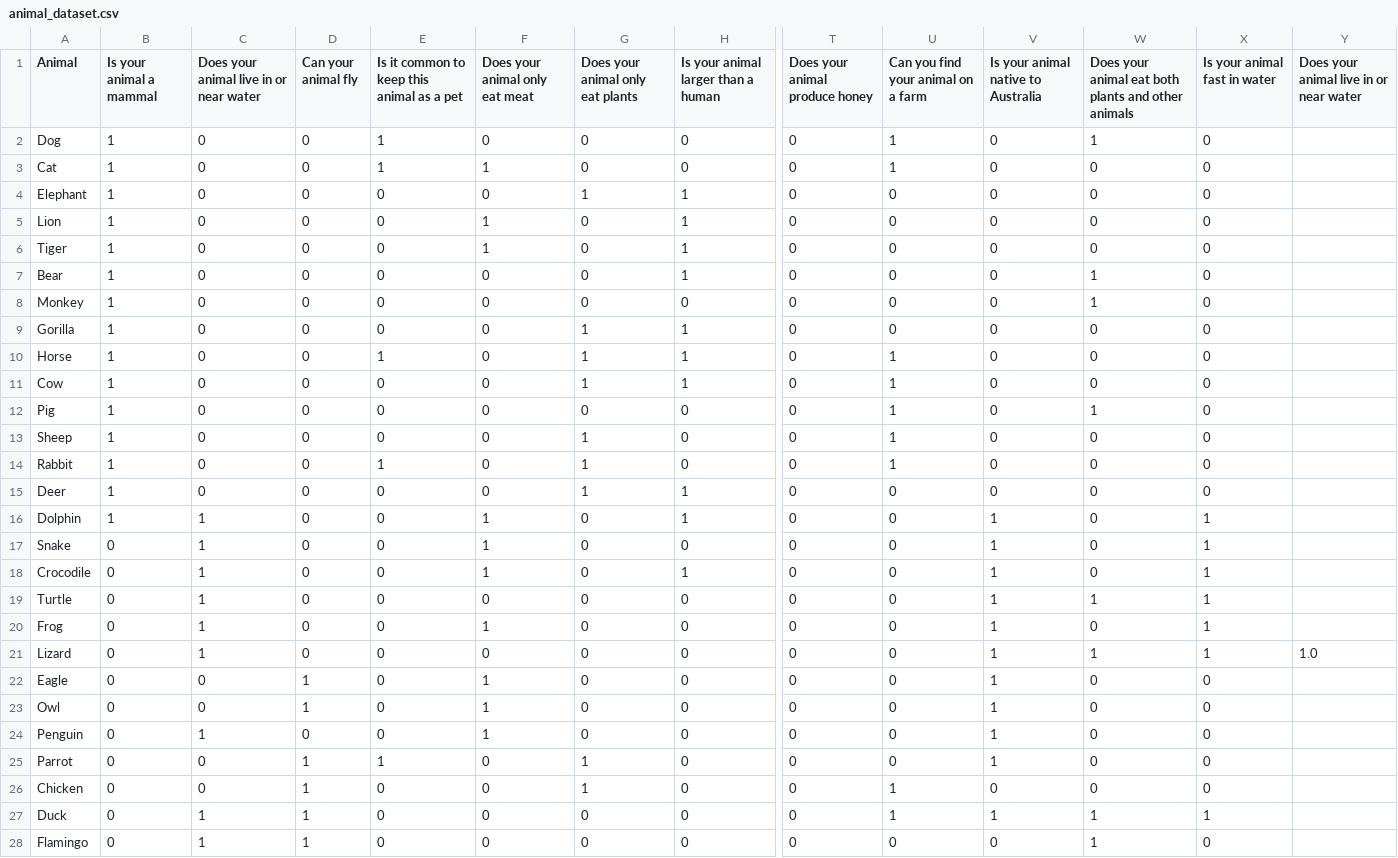
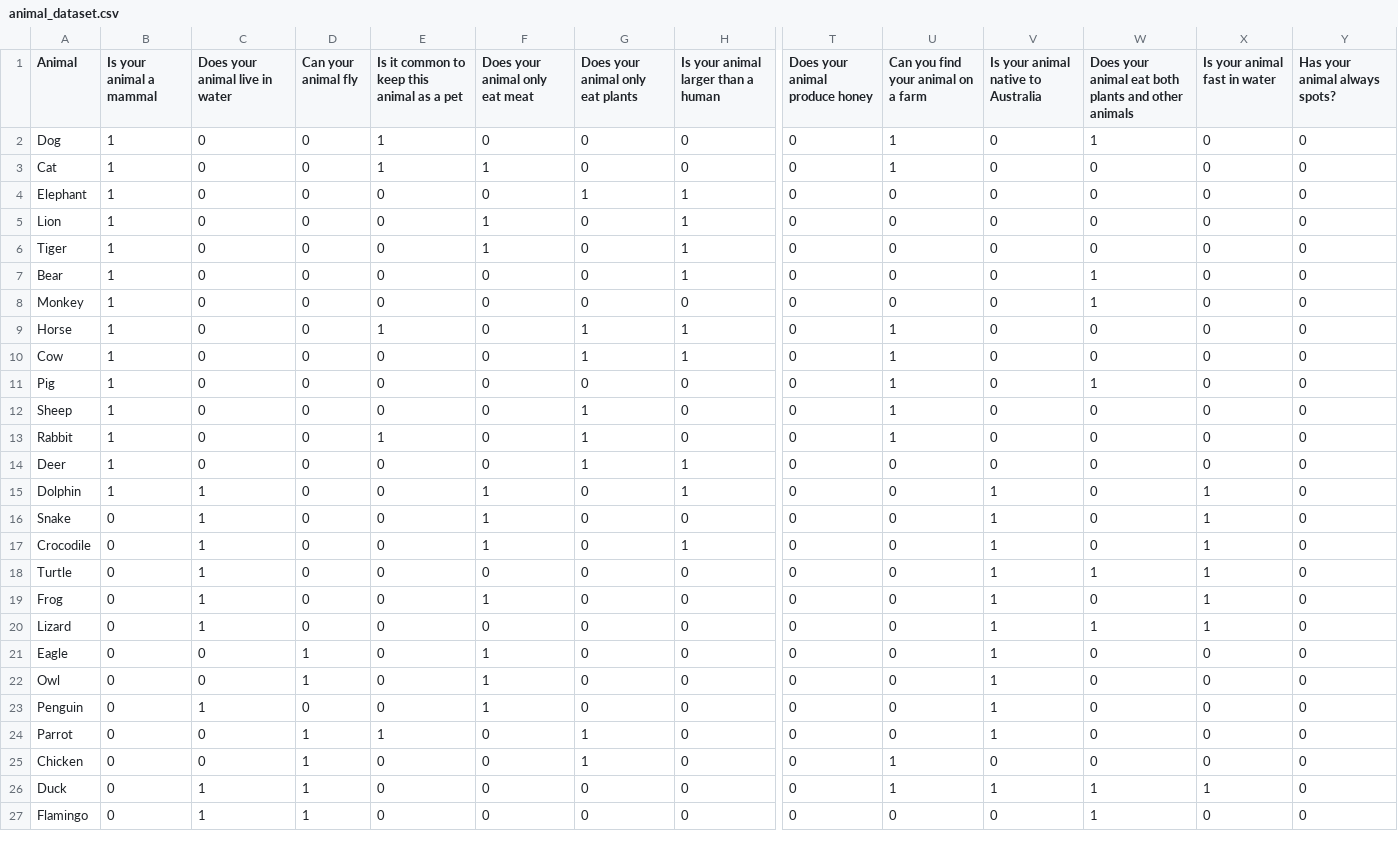
Before and after one commit to SIR-2025/sir-project-group-15, a CSV file: animal_dataset.csv, drawn as a sheet; only a part is shown, gaps mark what is left out; removed rows and columns are numbered as before the commit, all else as after; rows hold the shown columns only; the diff covers the shown part only; the diff names each change by its address in the sheet, - before the commit and + after, or states it on an @@ line.

Commit message:
Add files via upload
Final changes to the data set and to the extra text file

```diff
--- a/animal_dataset.csv
+++ b/animal_dataset.csv
-C1: Does your animal live in or near water
+C1: Does your animal live in water
-Y1: Does your animal live in or near water
+Y1: Has your animal always spots?
-Y2:Y8 (Has your animal always spots?): (empty)
+Y2:Y8 (Has your animal always spots?): 0
-row 9: Gorilla | 1 | 0 | 0 | 0 | 0 | 1 | 1 | 0 | 0 | 0 | 0 | 0
-Y9:Y19 (Has your animal always spots?): (empty)
+Y9:Y19 (Has your animal always spots?): 0
-Y20 (Has your animal always spots?): 1.0
+Y20 (Has your animal always spots?): 0
-Y21:Y27 (Has your animal always spots?): (empty)
+Y21:Y27 (Has your animal always spots?): 0
```
Also changed, not shown: 25 edited cells elsewhere in this file, 1 other file.
